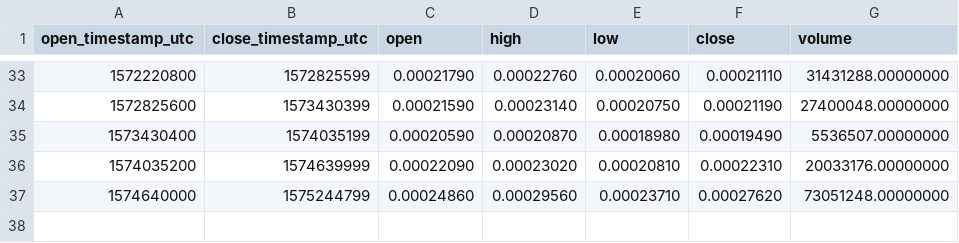
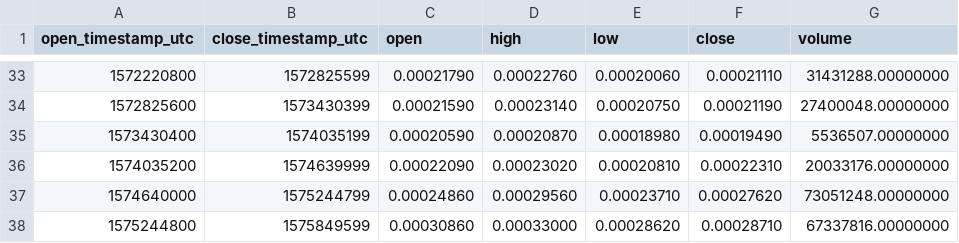
Before and after one commit to cryptobigbro/binance-CELRBNB, a CSV file: binance-CELRBNB-1w.csv, drawn as a sheet; only a part is shown, gaps mark what is left out; the diff names each change by its address in the sheet, - before the commit and + after, or states it on an @@ line.

```diff
--- a/binance-CELRBNB-1w.csv
+++ b/binance-CELRBNB-1w.csv
+row 38: 1575244800 | 1575849599 | 0.00030860 | 0.00033000 | 0.00028620 | 0.00028710 | 67337816.00000000
```
Also changed, not shown: binance-CELRBNB-1d.csv, binance-CELRBNB-1h.csv.
